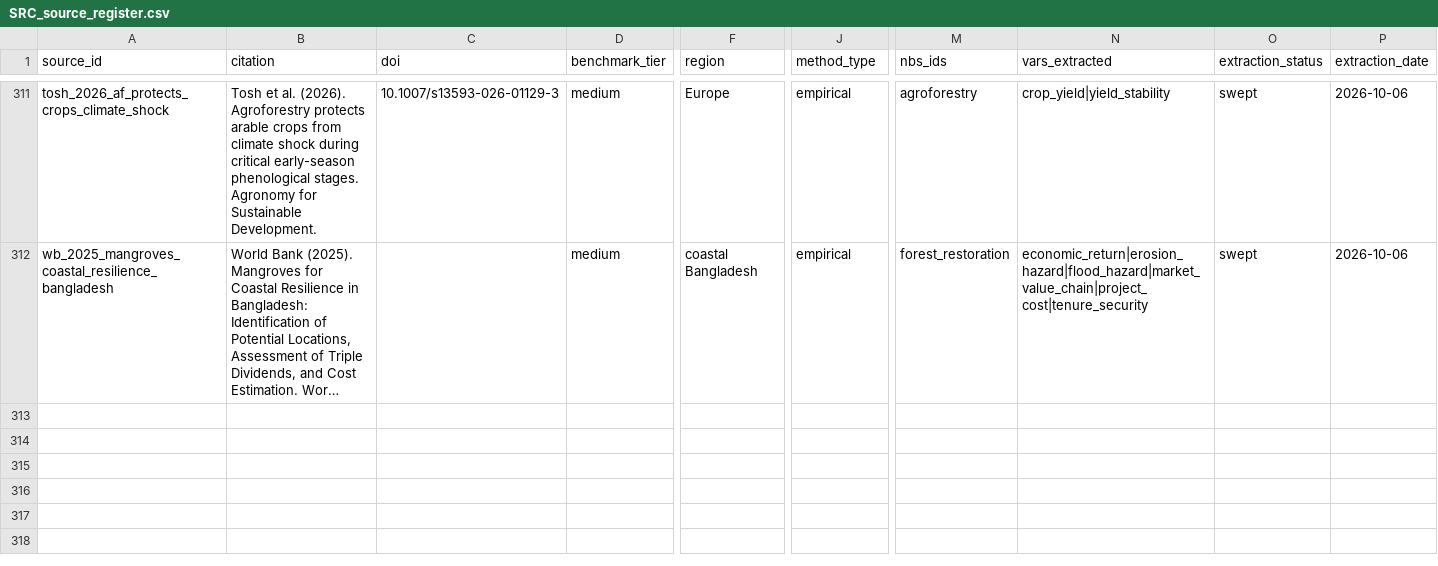
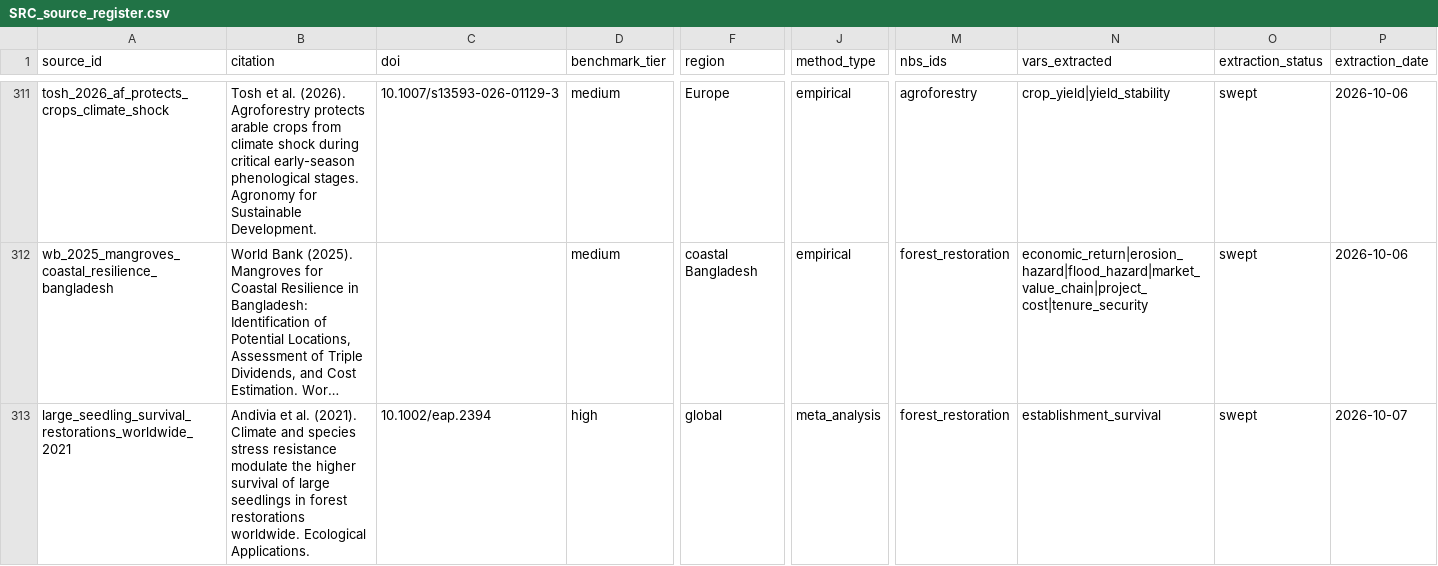
Before and after one commit to CIAT/nbs_ruralscan, a CSV file: schema/registers/SRC_source_register.csv, drawn as a sheet; only a part is shown, gaps mark what is left out; long unchanged cells end in …; rows hold the shown columns only; the diff names each change by its address in the sheet, - before the commit and + after, or states it on an @@ line.

Commit message:
feat(evidence): forest-restoration technique → survival pass (22 units for Module 6 implementation guidance) (#300)
* feat(evidence): forest-restoration technique→survival pass — 22 operational_risk establishment_survival units (Andivia 2021 meta-analysis, Grossnickle 2026 review, Hardwick 1997 trial) for Module 6 guidance; Andivia promoted to SRC; ingest accepts rulesets v1.6.3–v1.6.6

* fix(scripts): ruleset allowlist constant after imports (ruff E402)

* fix(scripts): restore import block in ingest-effects-staging (ruleset constant below imports)

```diff
--- a/schema/registers/SRC_source_register.csv
+++ b/schema/registers/SRC_source_register.csv
+row 313: large_seedling_survival_restorations_worldwide_2021 | Andivia et al. (2021). Climate and species stress resistance modulate the higher survival of large seedlings in forest restorations worldwide. Ecological Applications. | 10.1002/eap.2394 | high | global | meta_analysis | forest_restoration | establishment_survival | swept | 2026-10-07
```
Also changed, not shown: pipeline/acquisition_queue.csv, 8 other files.
